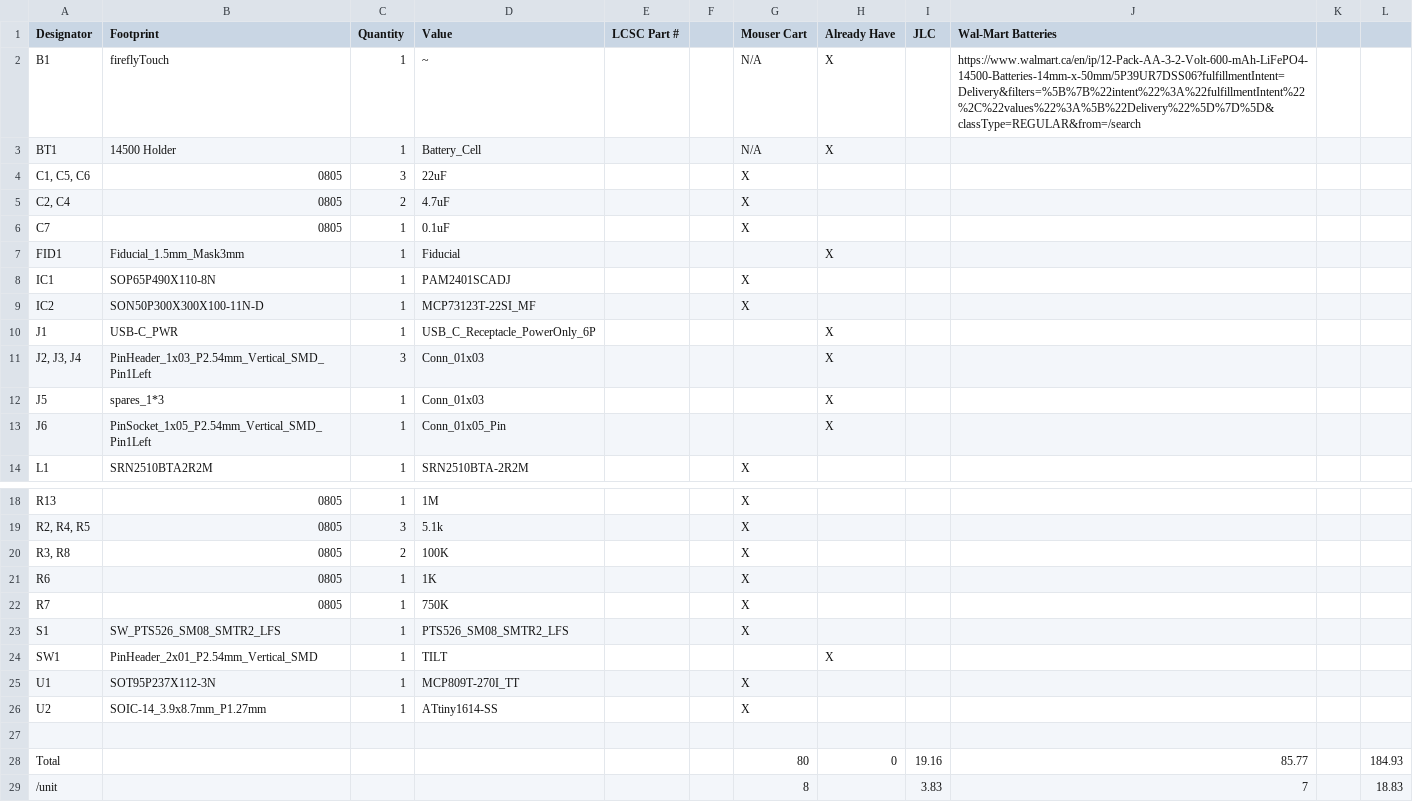
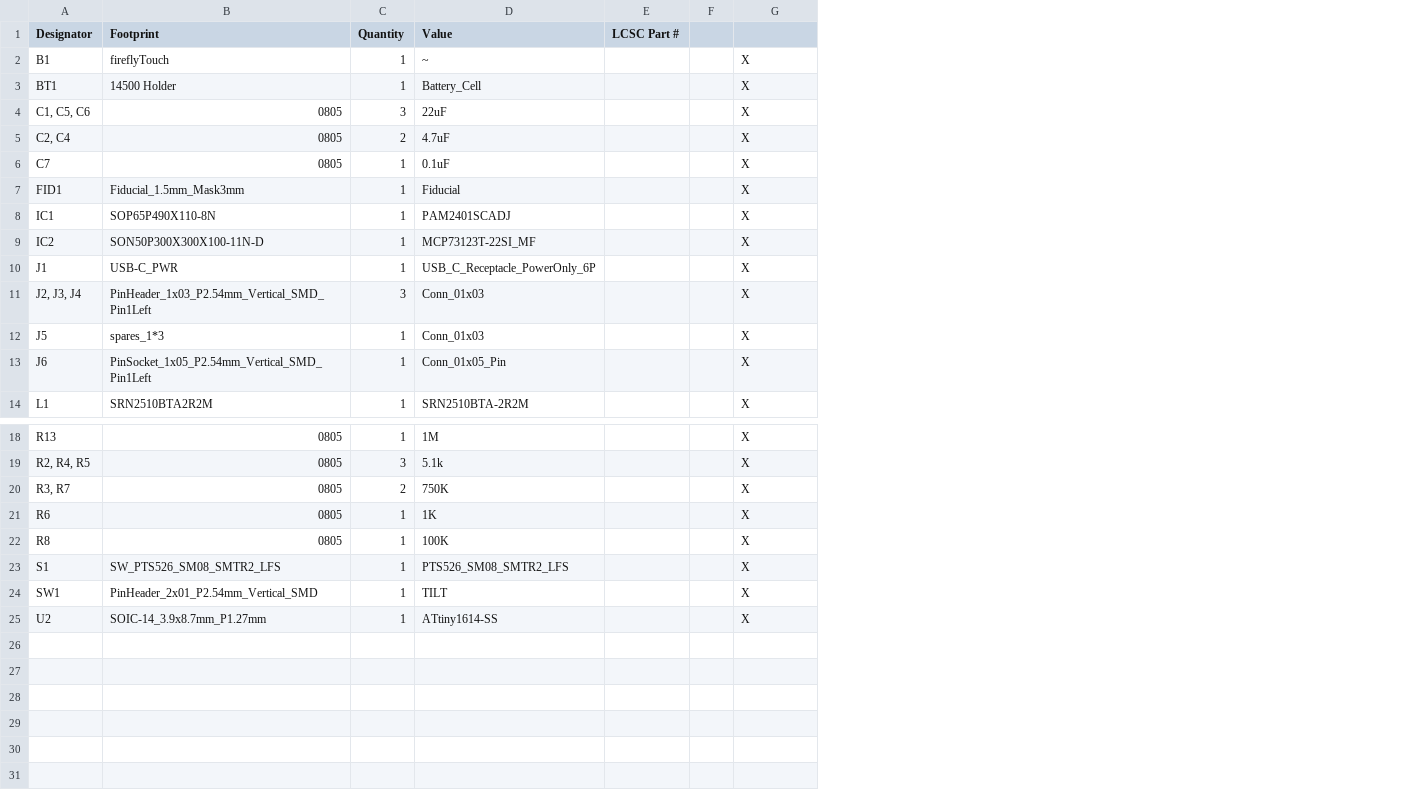
Before and after one commit to camerongillingham93/night-light, a CSV file: hardware/board-files/nightLight-r2/production/bom.csv, drawn as a sheet; only a part is shown, gaps mark what is left out; the diff names each change by its address in the sheet, - before the commit and + after, or states it on an @@ line.

```diff
--- a/hardware/board-files/nightLight-r2/production/bom.csv
+++ b/hardware/board-files/nightLight-r2/production/bom.csv
-column H (Already Have), rows 2-13: X | X |  |  |  | X |  |  | X | X | X | X; row 24: X
-column I (JLC), empty
-column J (Wal-Mart Batteries), row 2: https://www.walmart.ca/en/ip/12-Pack-AA-3-2-Volt-600-mAh-LiFePO4-14500-Batteries-14mm-x-50mm/5P39UR7DSS06?fulfillmentIntent=Delivery&filters=%5B%7B%22intent%22%3A%22fulfillmentIntent%22%2C%22values%22%3A%5B%22Delivery%22%5D%7D%5D&classType=REGULAR&from=/search
-column K, empty
-column L, empty
-G1: Mouser Cart
+G1: (empty)
-G2:G3: N/A
+G2:G3: X
-G7: (empty)
+G7: X
-G10:G13: (empty)
+G10:G13: X
-A20 (Designator): R3, R8
+A20 (Designator): R3, R7
-D20 (Value): 100K
+D20 (Value): 750K
-A22 (Designator): R7
+A22 (Designator): R8
-D22 (Value): 750K
+D22 (Value): 100K
-G24: (empty)
+G24: X
-row 25: U1 | SOT95P237X112-3N | 1 | MCP809T-270I_TT |  |  | X
-row 27: (empty)
-row 28: Total |  |  |  |  |  | 80 | 0 | 19.16 | 85.77 |  | 184.93
-row 29: /unit |  |  |  |  |  | 8 |  | 3.83 | 7 |  | 18.83
```
Also changed, not shown: hardware/board-files/nightLight-r2/production/designators.csv, hardware/board-files/nightLight-r2/production/positions.csv, 31 other files.
